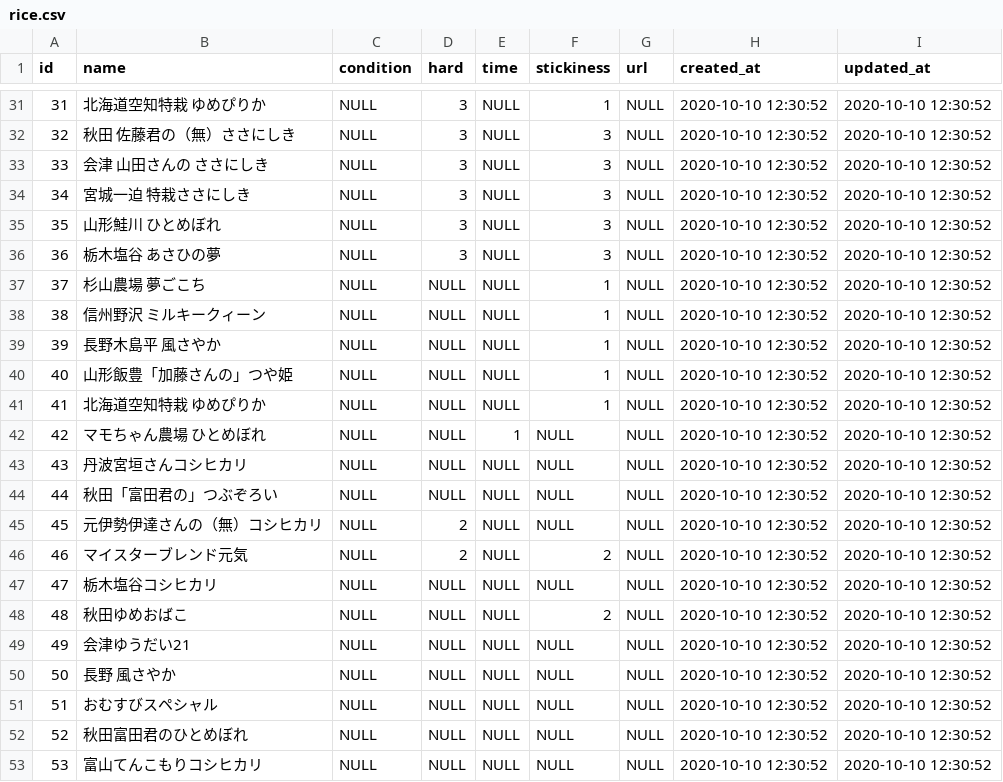
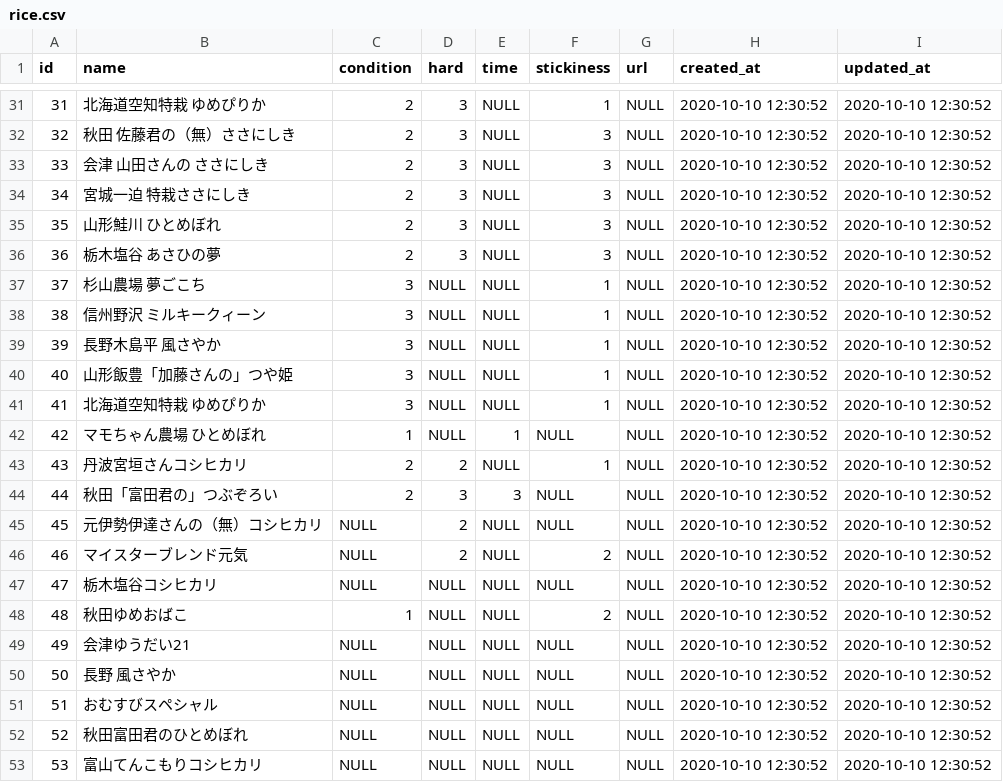
Before and after one commit to keitarou516/MyRice, a CSV file: db/csv/rice.csv, drawn as a sheet; only a part is shown, gaps mark what is left out; the diff covers the shown part only.

```diff
--- a/db/csv/rice.csv
+++ b/db/csv/rice.csv
@@ -31,15 +31,15 @@ id,"name",condition,hard,time,stickiness,"url","created_at","updated_at"
-31,"北海道空知特栽　ゆめぴりか",NULL,3,NULL,1,NULL,"2020-10-10 12:30:52","2020-10-10 12:30:52"
-32,"秋田　佐藤君の（無）ささにしき",NULL,3,NULL,3,NULL,"2020-10-10 12:30:52","2020-10-10 12:30:52"
-33,"会津　山田さんの　ささにしき",NULL,3,NULL,3,NULL,"2020-10-10 12:30:52","2020-10-10 12:30:52"
-34,"宮城一迫　特栽ささにしき",NULL,3,NULL,3,NULL,"2020-10-10 12:30:52","2020-10-10 12:30:52"
-35,"山形鮭川　ひとめぼれ",NULL,3,NULL,3,NULL,"2020-10-10 12:30:52","2020-10-10 12:30:52"
-36,"栃木塩谷　　あさひの夢",NULL,3,NULL,3,NULL,"2020-10-10 12:30:52","2020-10-10 12:30:52"
-37,"杉山農場　夢ごこち",NULL,NULL,NULL,1,NULL,"2020-10-10 12:30:52","2020-10-10 12:30:52"
-38,"信州野沢　ミルキークィーン",NULL,NULL,NULL,1,NULL,"2020-10-10 12:30:52","2020-10-10 12:30:52"
-39,"長野木島平　　風さやか",NULL,NULL,NULL,1,NULL,"2020-10-10 12:30:52","2020-10-10 12:30:52"
-40,"山形飯豊「加藤さんの」つや姫",NULL,NULL,NULL,1,NULL,"2020-10-10 12:30:52","2020-10-10 12:30:52"
-41,"北海道空知特栽　　ゆめぴりか",NULL,NULL,NULL,1,NULL,"2020-10-10 12:30:52","2020-10-10 12:30:52"
-42,"マモちゃん農場　ひとめぼれ",NULL,NULL,1,NULL,NULL,"2020-10-10 12:30:52","2020-10-10 12:30:52"
-43,"丹波宮垣さんコシヒカリ",NULL,NULL,NULL,NULL,NULL,"2020-10-10 12:30:52","2020-10-10 12:30:52"
-44,"秋田「富田君の」つぶぞろい",NULL,NULL,NULL,NULL,NULL,"2020-10-10 12:30:52","2020-10-10 12:30:52"
+31,"北海道空知特栽　ゆめぴりか",2,3,NULL,1,NULL,"2020-10-10 12:30:52","2020-10-10 12:30:52"
+32,"秋田　佐藤君の（無）ささにしき",2,3,NULL,3,NULL,"2020-10-10 12:30:52","2020-10-10 12:30:52"
+33,"会津　山田さんの　ささにしき",2,3,NULL,3,NULL,"2020-10-10 12:30:52","2020-10-10 12:30:52"
+34,"宮城一迫　特栽ささにしき",2,3,NULL,3,NULL,"2020-10-10 12:30:52","2020-10-10 12:30:52"
+35,"山形鮭川　ひとめぼれ",2,3,NULL,3,NULL,"2020-10-10 12:30:52","2020-10-10 12:30:52"
+36,"栃木塩谷　　あさひの夢",2,3,NULL,3,NULL,"2020-10-10 12:30:52","2020-10-10 12:30:52"
+37,"杉山農場　夢ごこち",3,NULL,NULL,1,NULL,"2020-10-10 12:30:52","2020-10-10 12:30:52"
+38,"信州野沢　ミルキークィーン",3,NULL,NULL,1,NULL,"2020-10-10 12:30:52","2020-10-10 12:30:52"
+39,"長野木島平　　風さやか",3,NULL,NULL,1,NULL,"2020-10-10 12:30:52","2020-10-10 12:30:52"
+40,"山形飯豊「加藤さんの」つや姫",3,NULL,NULL,1,NULL,"2020-10-10 12:30:52","2020-10-10 12:30:52"
+41,"北海道空知特栽　　ゆめぴりか",3,NULL,NULL,1,NULL,"2020-10-10 12:30:52","2020-10-10 12:30:52"
+42,"マモちゃん農場　ひとめぼれ",1,NULL,1,NULL,NULL,"2020-10-10 12:30:52","2020-10-10 12:30:52"
+43,"丹波宮垣さんコシヒカリ",2,2,NULL,1,NULL,"2020-10-10 12:30:52","2020-10-10 12:30:52"
+44,"秋田「富田君の」つぶぞろい",2,3,3,NULL,NULL,"2020-10-10 12:30:52","2020-10-10 12:30:52"
 45,"元伊勢伊達さんの（無）コシヒカリ",NULL,2,NULL,NULL,NULL,"2020-10-10 12:30:52","2020-10-10 12:30:52"
@@ -47,3 +47,3 @@ id,"name",condition,hard,time,stickiness,"url","created_at","updated_at"
 47,"栃木塩谷コシヒカリ",NULL,NULL,NULL,NULL,NULL,"2020-10-10 12:30:52","2020-10-10 12:30:52"
-48,"秋田ゆめおばこ",NULL,NULL,NULL,2,NULL,"2020-10-10 12:30:52","2020-10-10 12:30:52"
+48,"秋田ゆめおばこ",1,NULL,NULL,2,NULL,"2020-10-10 12:30:52","2020-10-10 12:30:52"
 49,"会津ゆうだい21",NULL,NULL,NULL,NULL,NULL,"2020-10-10 12:30:52","2020-10-10 12:30:52"
```
Also changed, not shown: 48 edited cells elsewhere in this file.
